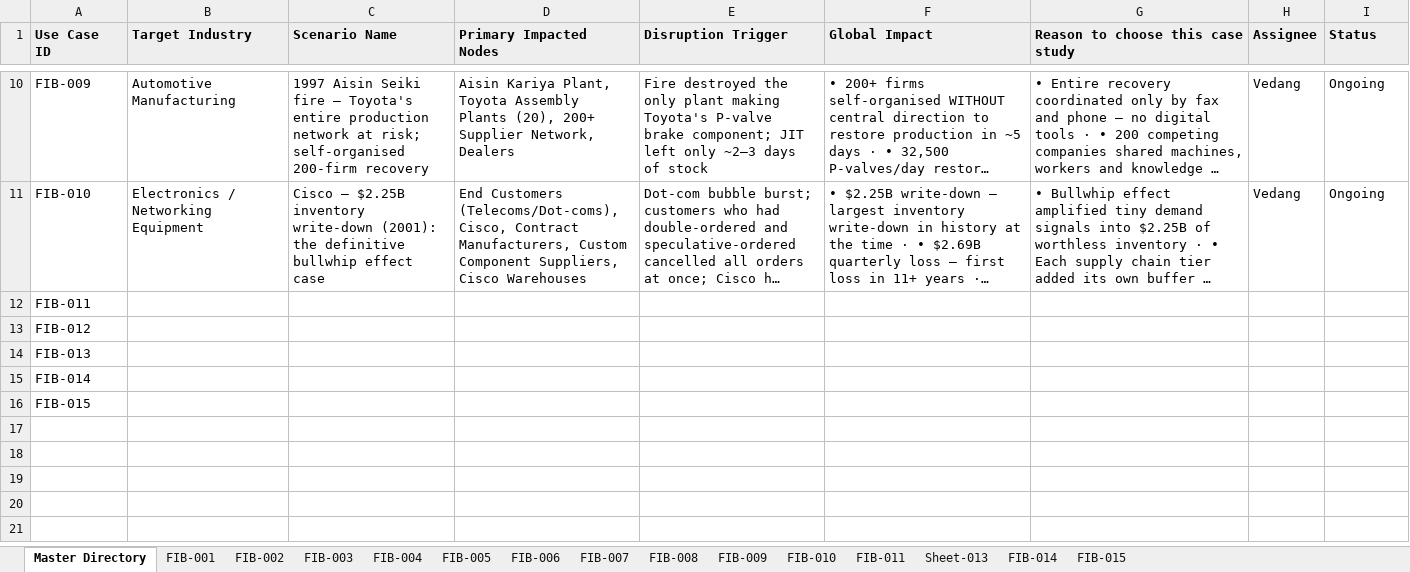
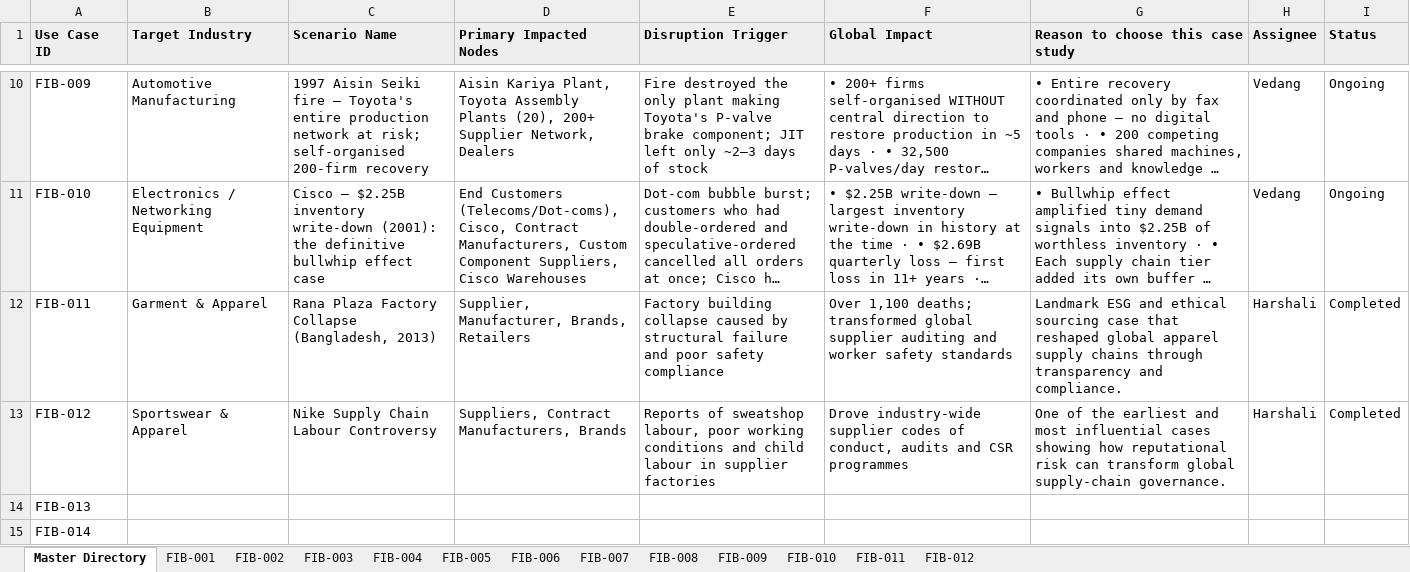
Before and after one commit to truptiparate/SupplyChainDashboard, an Excel workbook: data/source.xlsx, sheet Master Directory, drawn as a sheet; only a part is shown, gaps mark what is left out; the shorter side is filled out with more unchanged rows; long unchanged cells end in …; values as stored, in another font and other column widths than the file's, no borders; conditional formats not drawn; the diff names each change by its address in the sheet, - before the commit and + after, or states it on an @@ line.

Commit message:
Test extract command for the retreival of usecases from the sheet

```diff
--- a/data/source.xlsx (sheet Master Directory)
+++ b/data/source.xlsx (sheet Master Directory)
-sheet tab: Sheet-013
-sheet tab: FIB-014
-sheet tab: FIB-015
+sheet tab: FIB-012
-B12 (Target Industry): (empty)
+B12 (Target Industry): Garment & Apparel
-C12 (Scenario Name): (empty)
+C12 (Scenario Name): Rana Plaza Factory Collapse (Bangladesh, 2013)
-D12 (Primary Impacted Nodes): (empty)
+D12 (Primary Impacted Nodes): Supplier, Manufacturer, Brands, Retailers
-E12 (Disruption Trigger): (empty)
+E12 (Disruption Trigger): Factory building collapse caused by structural failure and poor safety compliance
-F12 (Global Impact): (empty)
+F12 (Global Impact): Over 1,100 deaths; transformed global supplier auditing and worker safety standards
-G12 (Reason to choose this case study): (empty)
+G12 (Reason to choose this case study): Landmark ESG and ethical sourcing case that reshaped global apparel supply chains through transparency and compliance.
-H12:H13 (Assignee): (empty)
+H12:H13 (Assignee): Harshali
-I12:I13 (Status): (empty)
+I12:I13 (Status): Completed
-B13 (Target Industry): (empty)
+B13 (Target Industry): Sportswear & Apparel
-C13 (Scenario Name): (empty)
+C13 (Scenario Name): Nike Supply Chain Labour Controversy
-D13 (Primary Impacted Nodes): (empty)
+D13 (Primary Impacted Nodes): Suppliers, Contract Manufacturers, Brands
-E13 (Disruption Trigger): (empty)
+E13 (Disruption Trigger): Reports of sweatshop labour, poor working conditions and child labour in supplier factories
-F13 (Global Impact): (empty)
+F13 (Global Impact): Drove industry-wide supplier codes of conduct, audits and CSR programmes
-G13 (Reason to choose this case study): (empty)
+G13 (Reason to choose this case study): One of the earliest and most influential cases showing how reputational risk can transform global supply-chain governance.
```
Also changed, not shown: sheet FIB-011, 3 other files.
